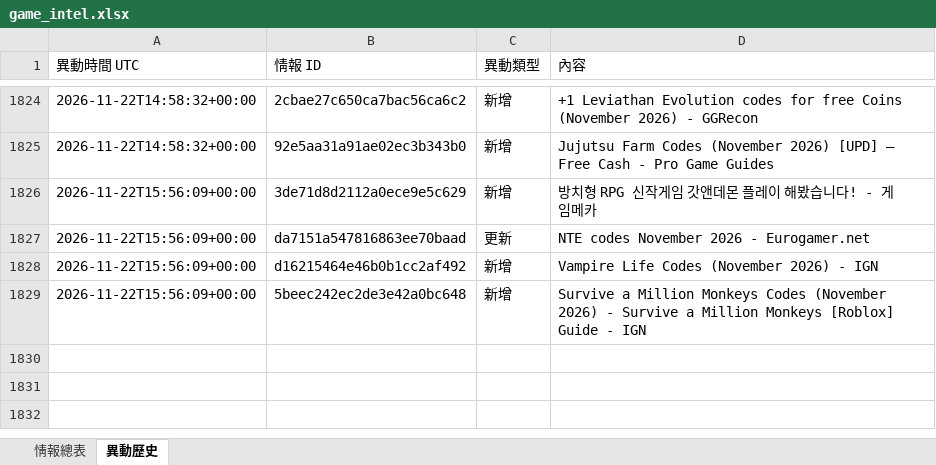
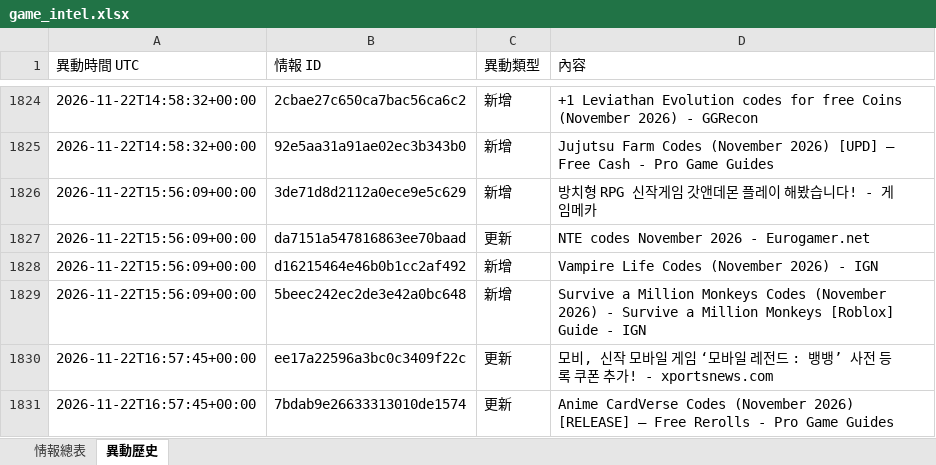
Before and after one commit to jerry000123456789-art/game-intel1, an Excel workbook: docs/game_intel.xlsx, sheet 異動歷史, drawn as a sheet; only a part is shown, gaps mark what is left out; values as stored, in another font and other column widths than the file's, no borders; the diff names each change by its address in the sheet, - before the commit and + after, or states it on an @@ line.

```diff
--- a/docs/game_intel.xlsx (sheet 異動歷史)
+++ b/docs/game_intel.xlsx (sheet 異動歷史)
+row 1830: 2026-11-22T16:57:45+00:00 | ee17a22596a3bc0c3409f22c | 更新 | 모비, 신작 모바일 게임 ‘모바일 레전드 : 뱅뱅’ 사전 등록 쿠폰 추가! - xportsnews.com
+row 1831: 2026-11-22T16:57:45+00:00 | 7bdab9e26633313010de1574 | 更新 | Anime CardVerse Codes (November 2026) [RELEASE] — Free Rerolls - Pro Game Guides
```
Also changed, not shown: sheet 情報總表, 4 other files.
